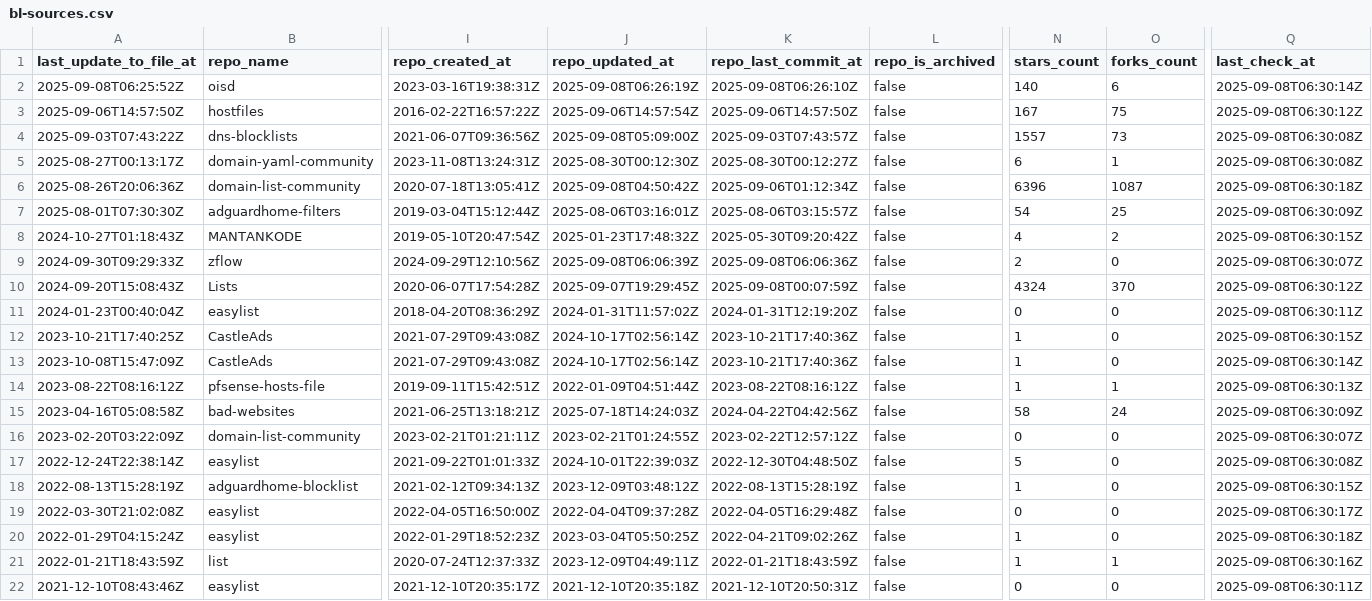
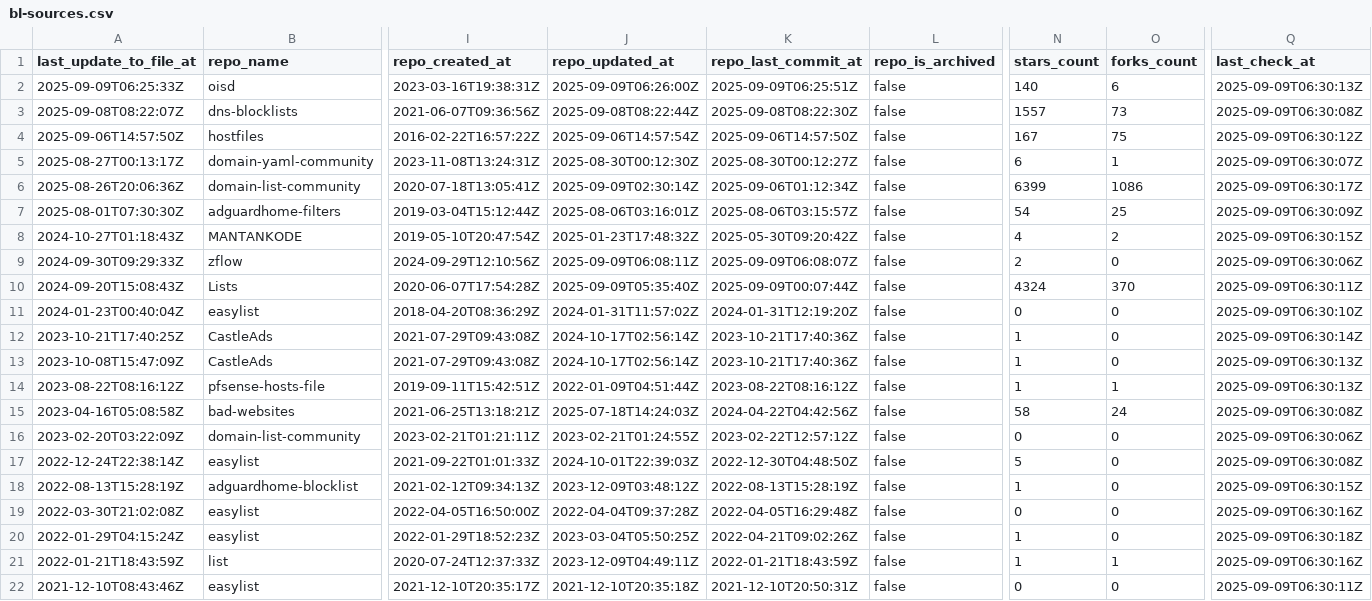
Before and after one commit to omkar861856/porn-domains, a CSV file: blacklist/bl-sources.csv, drawn as a sheet; only a part is shown, gaps mark what is left out; removed rows and columns are numbered as before the commit, all else as after; rows hold the shown columns only; the diff covers the shown part only; the diff names each change by its address in the sheet, - before the commit and + after, or states it on an @@ line.

Commit message:
[AUTO] Rebuild CSV files for sources
Runtime: 00h:00m:17s

```diff
--- a/blacklist/bl-sources.csv
+++ b/blacklist/bl-sources.csv
-A2 (last_update_to_file_at): 2025-09-08T06:25:52Z
+A2 (last_update_to_file_at): 2025-09-09T06:25:33Z
-J2 (repo_updated_at): 2025-09-08T06:26:19Z
+J2 (repo_updated_at): 2025-09-09T06:26:00Z
-K2 (repo_last_commit_at): 2025-09-08T06:26:10Z
+K2 (repo_last_commit_at): 2025-09-09T06:25:51Z
-Q2 (last_check_at): 2025-09-08T06:30:14Z
+Q2 (last_check_at): 2025-09-09T06:30:13Z
+row 3: 2025-09-08T08:22:07Z | dns-blocklists | 2021-06-07T09:36:56Z | 2025-09-08T08:22:44Z | 2025-09-08T08:22:30Z | false | 1557 | 73 | 2025-09-09T06:30:08Z
-Q4 (last_check_at): 2025-09-08T06:30:12Z
+Q4 (last_check_at): 2025-09-09T06:30:12Z
-row 4: 2025-09-03T07:43:22Z | dns-blocklists | 2021-06-07T09:36:56Z | 2025-09-08T05:09:00Z | 2025-09-03T07:43:57Z | false | 1557 | 73 | 2025-09-08T06:30:08Z
-Q5 (last_check_at): 2025-09-08T06:30:08Z
+Q5 (last_check_at): 2025-09-09T06:30:07Z
-J6 (repo_updated_at): 2025-09-08T04:50:42Z
+J6 (repo_updated_at): 2025-09-09T02:30:14Z
-N6 (stars_count): 6396
+N6 (stars_count): 6399
-O6 (forks_count): 1087
+O6 (forks_count): 1086
-Q6 (last_check_at): 2025-09-08T06:30:18Z
+Q6 (last_check_at): 2025-09-09T06:30:17Z
-Q7 (last_check_at): 2025-09-08T06:30:09Z
+Q7 (last_check_at): 2025-09-09T06:30:09Z
-Q8 (last_check_at): 2025-09-08T06:30:15Z
+Q8 (last_check_at): 2025-09-09T06:30:15Z
-J9 (repo_updated_at): 2025-09-08T06:06:39Z
+J9 (repo_updated_at): 2025-09-09T06:08:11Z
-K9 (repo_last_commit_at): 2025-09-08T06:06:36Z
+K9 (repo_last_commit_at): 2025-09-09T06:08:07Z
-Q9 (last_check_at): 2025-09-08T06:30:07Z
+Q9 (last_check_at): 2025-09-09T06:30:06Z
-J10 (repo_updated_at): 2025-09-07T19:29:45Z
+J10 (repo_updated_at): 2025-09-09T05:35:40Z
-K10 (repo_last_commit_at): 2025-09-08T00:07:59Z
+K10 (repo_last_commit_at): 2025-09-09T00:07:44Z
-Q10 (last_check_at): 2025-09-08T06:30:12Z
+Q10 (last_check_at): 2025-09-09T06:30:11Z
-Q11 (last_check_at): 2025-09-08T06:30:11Z
+Q11 (last_check_at): 2025-09-09T06:30:10Z
-Q12 (last_check_at): 2025-09-08T06:30:15Z
+Q12 (last_check_at): 2025-09-09T06:30:14Z
-Q13 (last_check_at): 2025-09-08T06:30:14Z
+Q13 (last_check_at): 2025-09-09T06:30:13Z
-Q14 (last_check_at): 2025-09-08T06:30:13Z
+Q14 (last_check_at): 2025-09-09T06:30:13Z
-Q15 (last_check_at): 2025-09-08T06:30:09Z
+Q15 (last_check_at): 2025-09-09T06:30:08Z
-Q16 (last_check_at): 2025-09-08T06:30:07Z
+Q16 (last_check_at): 2025-09-09T06:30:06Z
-Q17 (last_check_at): 2025-09-08T06:30:08Z
+Q17 (last_check_at): 2025-09-09T06:30:08Z
-Q18 (last_check_at): 2025-09-08T06:30:15Z
+Q18 (last_check_at): 2025-09-09T06:30:15Z
-Q19 (last_check_at): 2025-09-08T06:30:17Z
+Q19 (last_check_at): 2025-09-09T06:30:16Z
-Q20 (last_check_at): 2025-09-08T06:30:18Z
+Q20 (last_check_at): 2025-09-09T06:30:18Z
-Q21 (last_check_at): 2025-09-08T06:30:16Z
+Q21 (last_check_at): 2025-09-09T06:30:16Z
-Q22 (last_check_at): 2025-09-08T06:30:11Z
+Q22 (last_check_at): 2025-09-09T06:30:11Z
```
Also changed, not shown: 14 edited cells elsewhere in this file.
